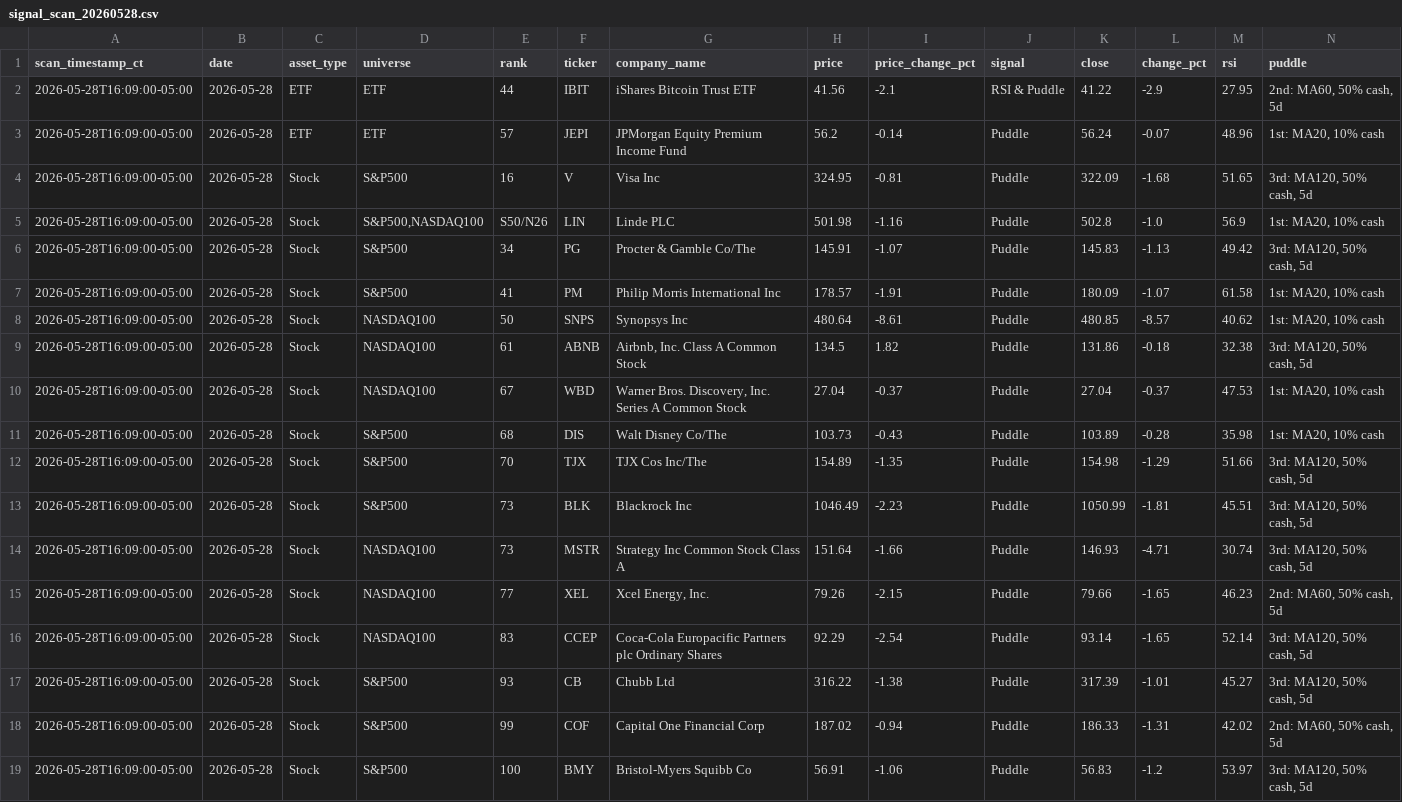
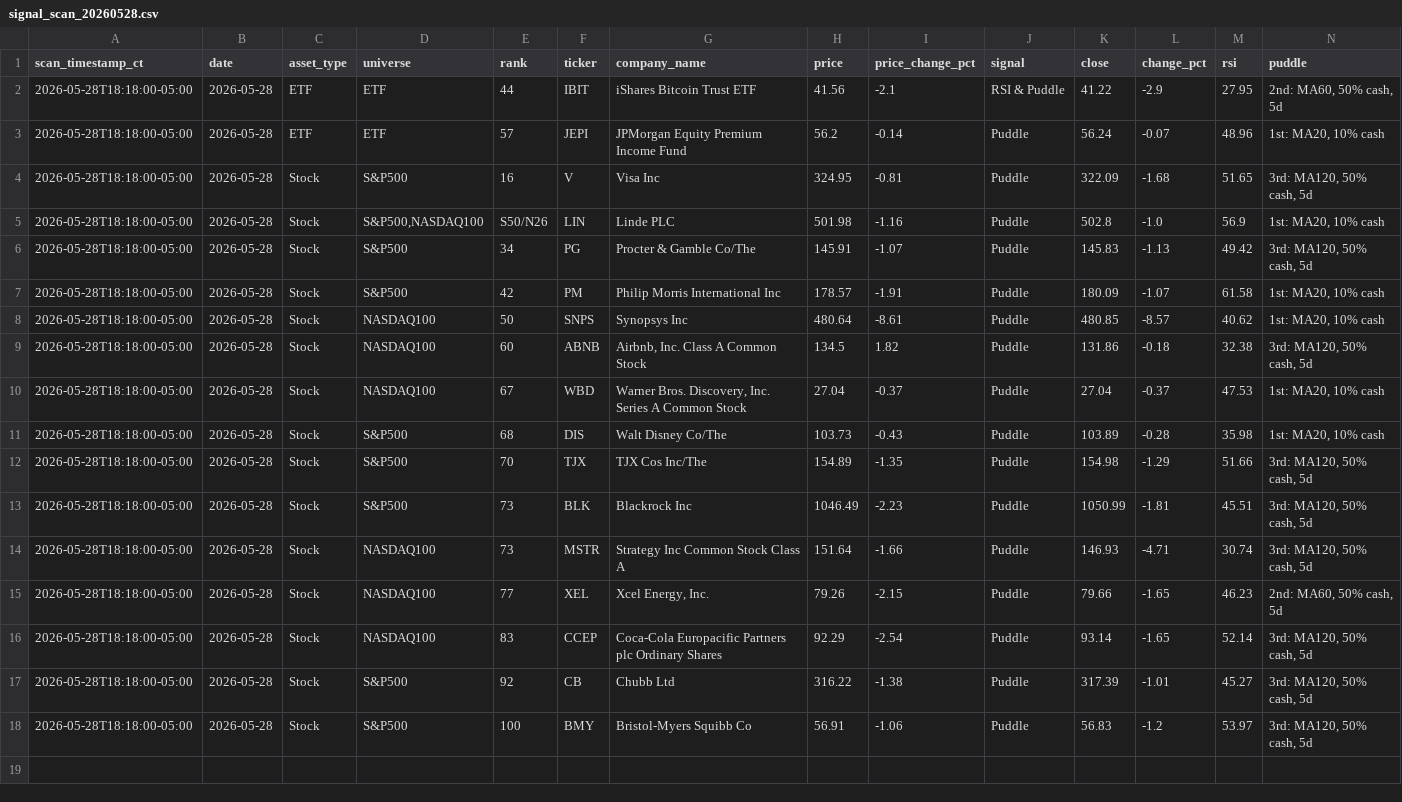
Before and after one commit to jangjb1204-sys/puddle-signal-dashboard, a CSV file: signal_scans/signal_scan_20260528.csv, drawn as a sheet.

```diff
--- a/signal_scans/signal_scan_20260528.csv
+++ b/signal_scans/signal_scan_20260528.csv
@@ -1,19 +1,18 @@
 scan_timestamp_ct,date,asset_type,universe,rank,ticker,company_name,price,price_change_pct,signal,close,change_pct,rsi,puddle
-2026-05-28T16:09:00-05:00,2026-05-28,ETF,ETF,44,IBIT,iShares Bitcoin Trust ETF,41.56,-2.1,RSI & Puddle,41.22,-2.9,27.95,"2nd: MA60, 50% cash, 5d"
-2026-05-28T16:09:00-05:00,2026-05-28,ETF,ETF,57,JEPI,JPMorgan Equity Premium Income Fund,56.2,-0.14,Puddle,56.24,-0.07,48.96,"1st: MA20, 10% cash"
-2026-05-28T16:09:00-05:00,2026-05-28,Stock,S&P500,16,V,Visa Inc,324.95,-0.81,Puddle,322.09,-1.68,51.65,"3rd: MA120, 50% cash, 5d"
-2026-05-28T16:09:00-05:00,2026-05-28,Stock,"S&P500,NASDAQ100",S50/N26,LIN,Linde PLC,501.98,-1.16,Puddle,502.8,-1.0,56.9,"1st: MA20, 10% cash"
-2026-05-28T16:09:00-05:00,2026-05-28,Stock,S&P500,34,PG,Procter & Gamble Co/The,145.91,-1.07,Puddle,145.83,-1.13,49.42,"3rd: MA120, 50% cash, 5d"
-2026-05-28T16:09:00-05:00,2026-05-28,Stock,S&P500,41,PM,Philip Morris International Inc,178.57,-1.91,Puddle,180.09,-1.07,61.58,"1st: MA20, 10% cash"
-2026-05-28T16:09:00-05:00,2026-05-28,Stock,NASDAQ100,50,SNPS,Synopsys Inc,480.64,-8.61,Puddle,480.85,-8.57,40.62,"1st: MA20, 10% cash"
-2026-05-28T16:09:00-05:00,2026-05-28,Stock,NASDAQ100,61,ABNB,"Airbnb, Inc. Class A Common Stock",134.5,1.82,Puddle,131.86,-0.18,32.38,"3rd: MA120, 50% cash, 5d"
-2026-05-28T16:09:00-05:00,2026-05-28,Stock,NASDAQ100,67,WBD,"Warner Bros. Discovery, Inc. Series A Common Stock",27.04,-0.37,Puddle,27.04,-0.37,47.53,"1st: MA20, 10% cash"
-2026-05-28T16:09:00-05:00,2026-05-28,Stock,S&P500,68,DIS,Walt Disney Co/The,103.73,-0.43,Puddle,103.89,-0.28,35.98,"1st: MA20, 10% cash"
-2026-05-28T16:09:00-05:00,2026-05-28,Stock,S&P500,70,TJX,TJX Cos Inc/The,154.89,-1.35,Puddle,154.98,-1.29,51.66,"3rd: MA120, 50% cash, 5d"
-2026-05-28T16:09:00-05:00,2026-05-28,Stock,S&P500,73,BLK,Blackrock Inc,1046.49,-2.23,Puddle,1050.99,-1.81,45.51,"3rd: MA120, 50% cash, 5d"
-2026-05-28T16:09:00-05:00,2026-05-28,Stock,NASDAQ100,73,MSTR,Strategy Inc Common Stock Class A,151.64,-1.66,Puddle,146.93,-4.71,30.74,"3rd: MA120, 50% cash, 5d"
-2026-05-28T16:09:00-05:00,2026-05-28,Stock,NASDAQ100,77,XEL,"Xcel Energy, Inc.",79.26,-2.15,Puddle,79.66,-1.65,46.23,"2nd: MA60, 50% cash, 5d"
-2026-05-28T16:09:00-05:00,2026-05-28,Stock,NASDAQ100,83,CCEP,Coca-Cola Europacific Partners plc Ordinary Shares,92.29,-2.54,Puddle,93.14,-1.65,52.14,"3rd: MA120, 50% cash, 5d"
-2026-05-28T16:09:00-05:00,2026-05-28,Stock,S&P500,93,CB,Chubb Ltd,316.22,-1.38,Puddle,317.39,-1.01,45.27,"3rd: MA120, 50% cash, 5d"
-2026-05-28T16:09:00-05:00,2026-05-28,Stock,S&P500,99,COF,Capital One Financial Corp,187.02,-0.94,Puddle,186.33,-1.31,42.02,"2nd: MA60, 50% cash, 5d"
-2026-05-28T16:09:00-05:00,2026-05-28,Stock,S&P500,100,BMY,Bristol-Myers Squibb Co,56.91,-1.06,Puddle,56.83,-1.2,53.97,"3rd: MA120, 50% cash, 5d"
+2026-05-28T18:18:00-05:00,2026-05-28,ETF,ETF,44,IBIT,iShares Bitcoin Trust ETF,41.56,-2.1,RSI & Puddle,41.22,-2.9,27.95,"2nd: MA60, 50% cash, 5d"
+2026-05-28T18:18:00-05:00,2026-05-28,ETF,ETF,57,JEPI,JPMorgan Equity Premium Income Fund,56.2,-0.14,Puddle,56.24,-0.07,48.96,"1st: MA20, 10% cash"
+2026-05-28T18:18:00-05:00,2026-05-28,Stock,S&P500,16,V,Visa Inc,324.95,-0.81,Puddle,322.09,-1.68,51.65,"3rd: MA120, 50% cash, 5d"
+2026-05-28T18:18:00-05:00,2026-05-28,Stock,"S&P500,NASDAQ100",S50/N26,LIN,Linde PLC,501.98,-1.16,Puddle,502.8,-1.0,56.9,"1st: MA20, 10% cash"
+2026-05-28T18:18:00-05:00,2026-05-28,Stock,S&P500,34,PG,Procter & Gamble Co/The,145.91,-1.07,Puddle,145.83,-1.13,49.42,"3rd: MA120, 50% cash, 5d"
+2026-05-28T18:18:00-05:00,2026-05-28,Stock,S&P500,42,PM,Philip Morris International Inc,178.57,-1.91,Puddle,180.09,-1.07,61.58,"1st: MA20, 10% cash"
+2026-05-28T18:18:00-05:00,2026-05-28,Stock,NASDAQ100,50,SNPS,Synopsys Inc,480.64,-8.61,Puddle,480.85,-8.57,40.62,"1st: MA20, 10% cash"
+2026-05-28T18:18:00-05:00,2026-05-28,Stock,NASDAQ100,60,ABNB,"Airbnb, Inc. Class A Common Stock",134.5,1.82,Puddle,131.86,-0.18,32.38,"3rd: MA120, 50% cash, 5d"
+2026-05-28T18:18:00-05:00,2026-05-28,Stock,NASDAQ100,67,WBD,"Warner Bros. Discovery, Inc. Series A Common Stock",27.04,-0.37,Puddle,27.04,-0.37,47.53,"1st: MA20, 10% cash"
+2026-05-28T18:18:00-05:00,2026-05-28,Stock,S&P500,68,DIS,Walt Disney Co/The,103.73,-0.43,Puddle,103.89,-0.28,35.98,"1st: MA20, 10% cash"
+2026-05-28T18:18:00-05:00,2026-05-28,Stock,S&P500,70,TJX,TJX Cos Inc/The,154.89,-1.35,Puddle,154.98,-1.29,51.66,"3rd: MA120, 50% cash, 5d"
+2026-05-28T18:18:00-05:00,2026-05-28,Stock,S&P500,73,BLK,Blackrock Inc,1046.49,-2.23,Puddle,1050.99,-1.81,45.51,"3rd: MA120, 50% cash, 5d"
+2026-05-28T18:18:00-05:00,2026-05-28,Stock,NASDAQ100,73,MSTR,Strategy Inc Common Stock Class A,151.64,-1.66,Puddle,146.93,-4.71,30.74,"3rd: MA120, 50% cash, 5d"
+2026-05-28T18:18:00-05:00,2026-05-28,Stock,NASDAQ100,77,XEL,"Xcel Energy, Inc.",79.26,-2.15,Puddle,79.66,-1.65,46.23,"2nd: MA60, 50% cash, 5d"
+2026-05-28T18:18:00-05:00,2026-05-28,Stock,NASDAQ100,83,CCEP,Coca-Cola Europacific Partners plc Ordinary Shares,92.29,-2.54,Puddle,93.14,-1.65,52.14,"3rd: MA120, 50% cash, 5d"
+2026-05-28T18:18:00-05:00,2026-05-28,Stock,S&P500,92,CB,Chubb Ltd,316.22,-1.38,Puddle,317.39,-1.01,45.27,"3rd: MA120, 50% cash, 5d"
+2026-05-28T18:18:00-05:00,2026-05-28,Stock,S&P500,100,BMY,Bristol-Myers Squibb Co,56.91,-1.06,Puddle,56.83,-1.2,53.97,"3rd: MA120, 50% cash, 5d"
```
